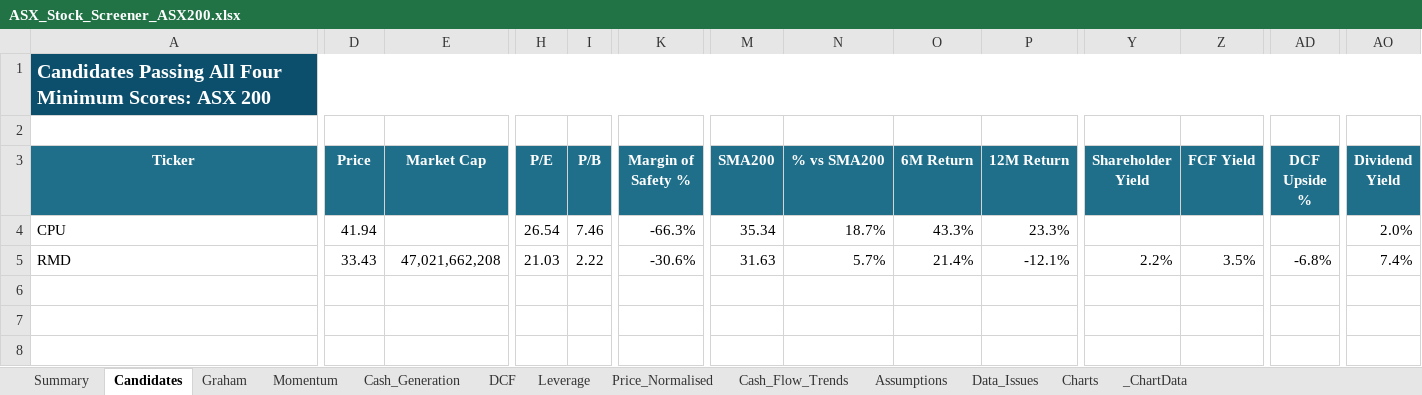
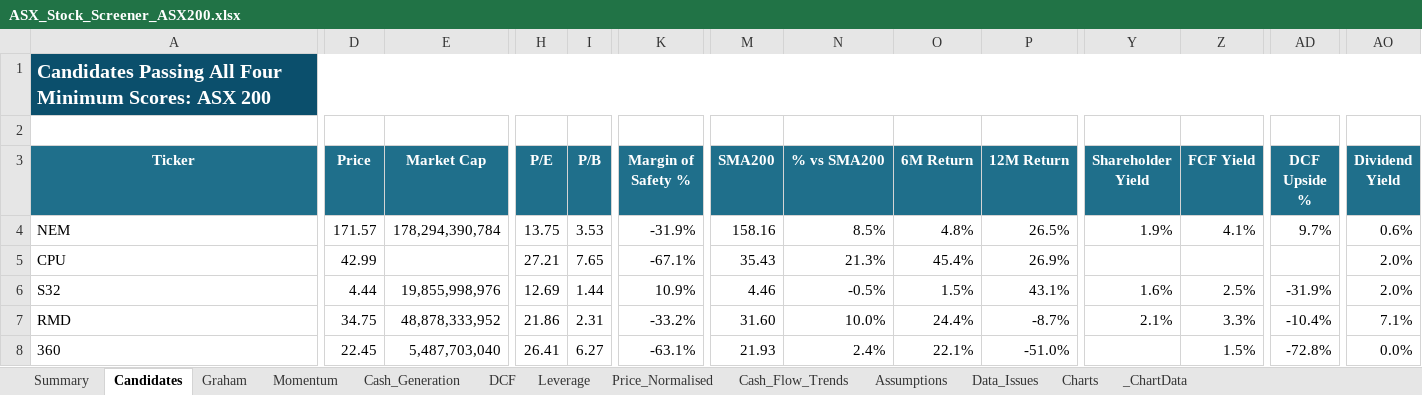
Before and after one commit to douglasmcintyre3-code/trading, an Excel workbook: latest/ASX_Stock_Screener_ASX200.xlsx, sheet Candidates, drawn as a sheet; only a part is shown, gaps mark what is left out; values as stored, in another font and other column widths than the file's, no borders; conditional formats not drawn; addresses are those after the commit; rows hold the shown columns only; the diff names each change by its address in the sheet, - before the commit and + after, or states it on an @@ line.

```diff
--- a/latest/ASX_Stock_Screener_ASX200.xlsx (sheet Candidates)
+++ b/latest/ASX_Stock_Screener_ASX200.xlsx (sheet Candidates)
+row 4: NEM | 171.57 | 178,294,390,784 | 13.75 | 3.53 | -31.9% | 158.16 | 8.5% | 4.8% | 26.5% | 1.9% | 4.1% | 9.7% | 0.6%
-D5 (Price): 41.94
+D5 (Price): 42.99
-H5 (P/E): 26.54
+H5 (P/E): 27.21
-I5 (P/B): 7.46
+I5 (P/B): 7.65
-K5 (Margin of Safety %): -66.3%
+K5 (Margin of Safety %): -67.1%
-M5 (SMA200): 35.34
+M5 (SMA200): 35.43
-N5 (% vs SMA200): 18.7%
+N5 (% vs SMA200): 21.3%
-O5 (6M Return): 43.3%
+O5 (6M Return): 45.4%
-P5 (12M Return): 23.3%
+P5 (12M Return): 26.9%
+row 6: S32 | 4.44 | 19,855,998,976 | 12.69 | 1.44 | 10.9% | 4.46 | -0.5% | 1.5% | 43.1% | 1.6% | 2.5% | -31.9% | 2.0%
-D7 (Price): 33.43
+D7 (Price): 34.75
-E7 (Market Cap): 47,021,662,208
+E7 (Market Cap): 48,878,333,952
-H7 (P/E): 21.03
+H7 (P/E): 21.86
-I7 (P/B): 2.22
+I7 (P/B): 2.31
-K7 (Margin of Safety %): -30.6%
+K7 (Margin of Safety %): -33.2%
-M7 (SMA200): 31.63
+M7 (SMA200): 31.60
-N7 (% vs SMA200): 5.7%
+N7 (% vs SMA200): 10.0%
-O7 (6M Return): 21.4%
+O7 (6M Return): 24.4%
-P7 (12M Return): -12.1%
+P7 (12M Return): -8.7%
-Y7 (Shareholder Yield): 2.2%
+Y7 (Shareholder Yield): 2.1%
-Z7 (FCF Yield): 3.5%
+Z7 (FCF Yield): 3.3%
-AD7 (DCF Upside %): -6.8%
+AD7 (DCF Upside %): -10.4%
-AO7 (Dividend Yield): 7.4%
+AO7 (Dividend Yield): 7.1%
+row 8: 360 | 22.45 | 5,487,703,040 | 26.41 | 6.27 | -63.1% | 21.93 | 2.4% | 22.1% | -51.0% |  | 1.5% | -72.8% | 0.0%
```
Also changed, not shown: sheet Summary, sheet Price_Normalised, sheet Momentum, sheet Cash_Generation, sheet Graham, sheet DCF, 4 more sheets, charts or pictures, 3 other files.
